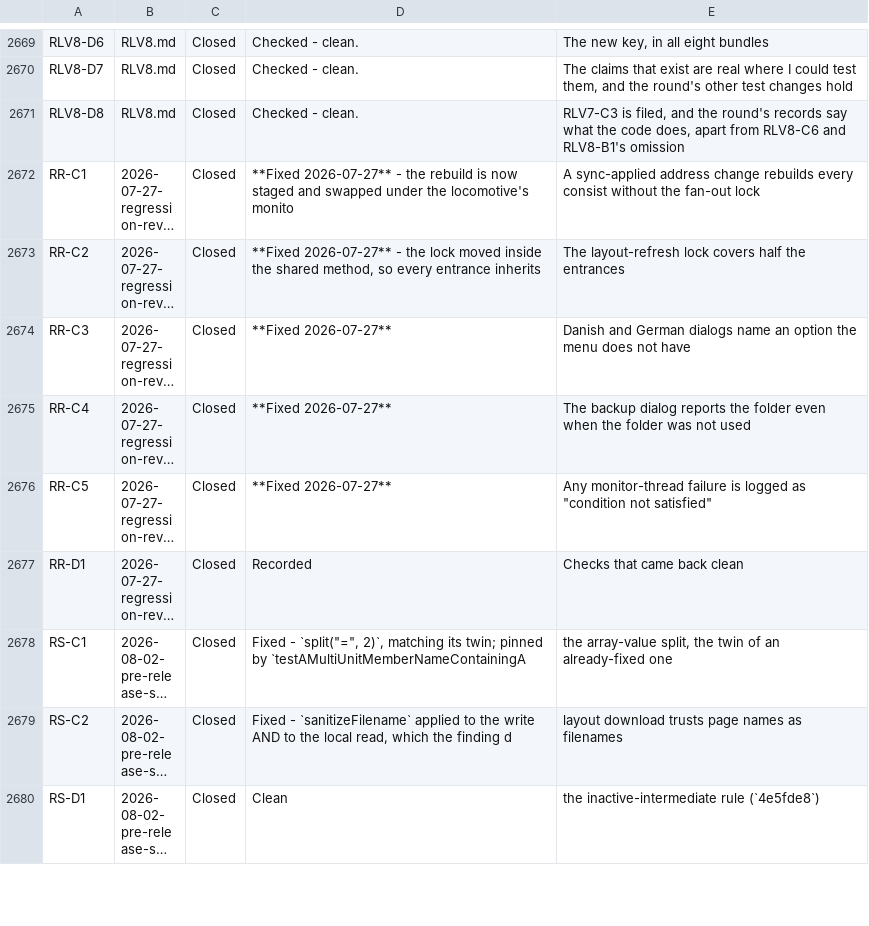
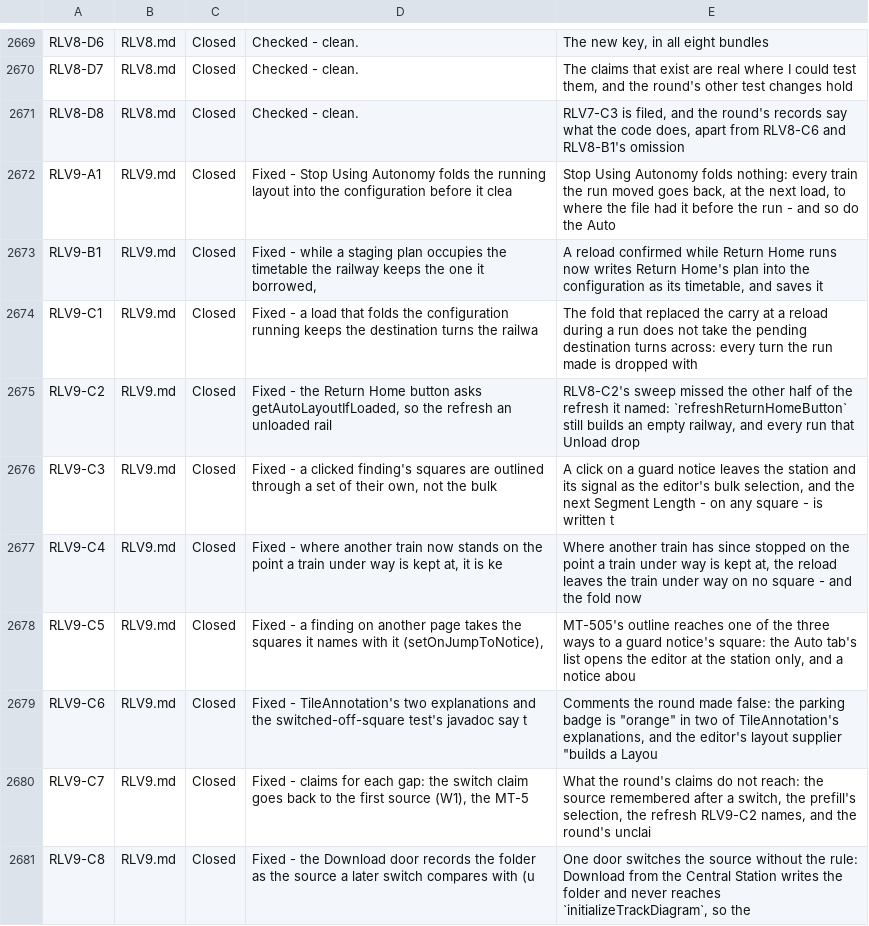
Before and after one commit to bob123456678/TrainControl, a TSV file: docs/manual-tests/findings.tsv, drawn as a sheet; only a part is shown, gaps mark what is left out; the shorter side is filled out with more unchanged rows; long unchanged cells end in …; the diff covers the shown part only.

```diff
--- a/docs/manual-tests/findings.tsv
+++ b/docs/manual-tests/findings.tsv
@@ -2671 +2671,11 @@ RLV8-D7	RLV8.md	Closed	Checked - clean.	The claims that exist are real where I c
 RLV8-D8	RLV8.md	Closed	Checked - clean.	RLV7-C3 is filed, and the round's records say what the code does, apart from RLV8-C6 and RLV8-B1's omission
+RLV9-A1	RLV9.md	Closed	Fixed - Stop Using Autonomy folds the running layout into the configuration before it clea	Stop Using Autonomy folds nothing: every train the run moved goes back, at the next load, to where the file had it before the run - and so do the Auto
+RLV9-B1	RLV9.md	Closed	Fixed - while a staging plan occupies the timetable the railway keeps the one it borrowed,	A reload confirmed while Return Home runs now writes Return Home's plan into the configuration as its timetable, and saves it
+RLV9-C1	RLV9.md	Closed	Fixed - a load that folds the configuration running keeps the destination turns the railwa	The fold that replaced the carry at a reload during a run does not take the pending destination turns across: every turn the run made is dropped with
+RLV9-C2	RLV9.md	Closed	Fixed - the Return Home button asks getAutoLayoutIfLoaded, so the refresh an unloaded rail	RLV8-C2's sweep missed the other half of the refresh it named: `refreshReturnHomeButton` still builds an empty railway, and every run that Unload drop
+RLV9-C3	RLV9.md	Closed	Fixed - a clicked finding's squares are outlined through a set of their own, not the bulk 	A click on a guard notice leaves the station and its signal as the editor's bulk selection, and the next Segment Length - on any square - is written t
+RLV9-C4	RLV9.md	Closed	Fixed - where another train now stands on the point a train under way is kept at, it is ke	Where another train has since stopped on the point a train under way is kept at, the reload leaves the train under way on no square - and the fold now
+RLV9-C5	RLV9.md	Closed	Fixed - a finding on another page takes the squares it names with it (setOnJumpToNotice), 	MT-505's outline reaches one of the three ways to a guard notice's square: the Auto tab's list opens the editor at the station only, and a notice abou
+RLV9-C6	RLV9.md	Closed	Fixed - TileAnnotation's two explanations and the switched-off-square test's javadoc say t	Comments the round made false: the parking badge is "orange" in two of TileAnnotation's explanations, and the editor's layout supplier "builds a Layou
+RLV9-C7	RLV9.md	Closed	Fixed - claims for each gap: the switch claim goes back to the first source (W1), the MT-5	What the round's claims do not reach: the source remembered after a switch, the prefill's selection, the refresh RLV9-C2 names, and the round's unclai
+RLV9-C8	RLV9.md	Closed	Fixed - the Download door records the folder as the source a later switch compares with (u	One door switches the source without the rule: Download from the Central Station writes the folder and never reaches `initializeTrackDiagram`, so the
```
Also changed, not shown: 10 added rows elsewhere in this file, 3 other files.
